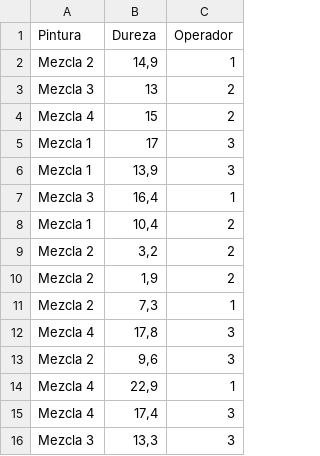
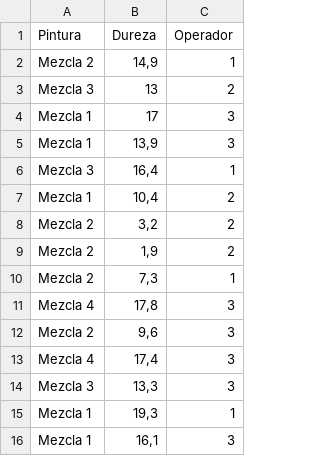
Before and after one commit to avecillasmaria/mariajose_examen, a CSV file: Examen.csv, drawn as a sheet; only a part is shown; the shorter side is filled out with more unchanged rows; the diff names each change by its address in the sheet, - before the commit and + after, or states it on an @@ line.

Commit message:
Update Examen.csv

```diff
--- a/Examen.csv
+++ b/Examen.csv
-row 4: Mezcla 4 | 15 | 2
-row 14: Mezcla 4 | 22,9 | 1
```
